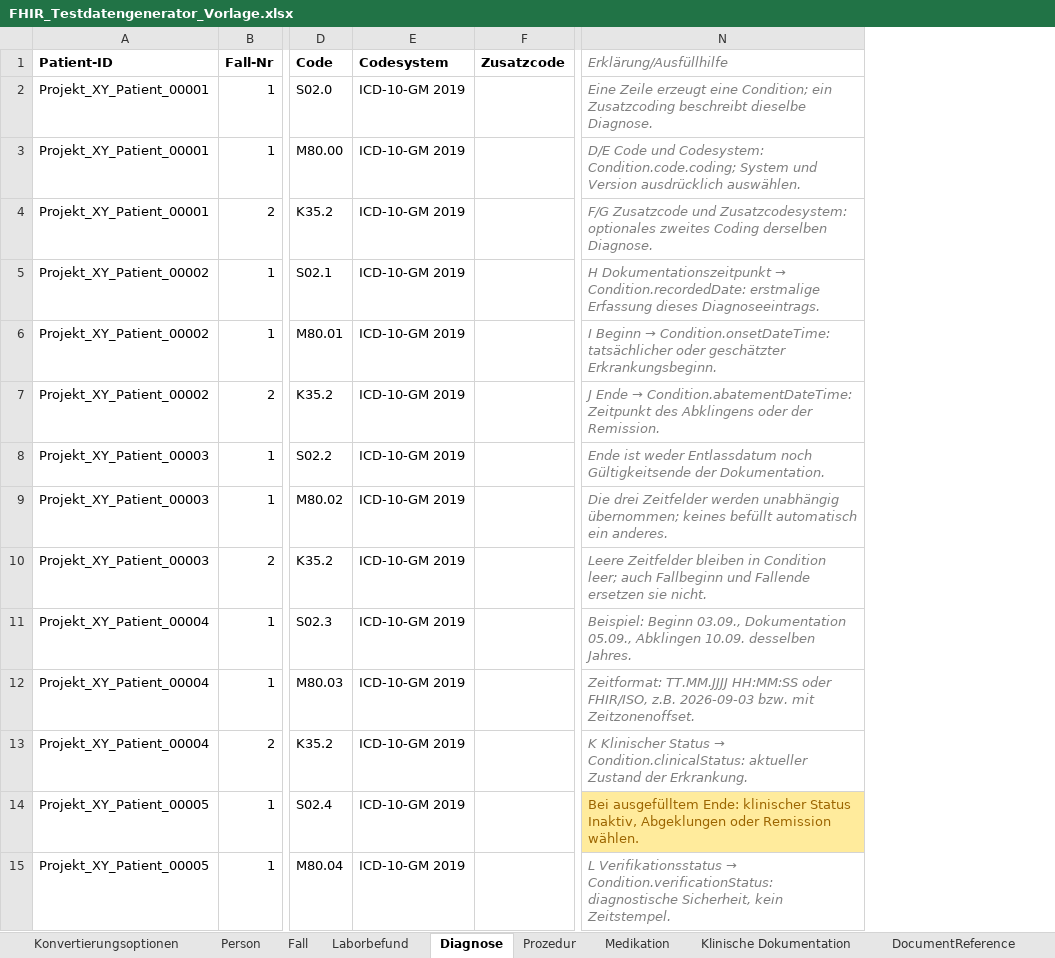
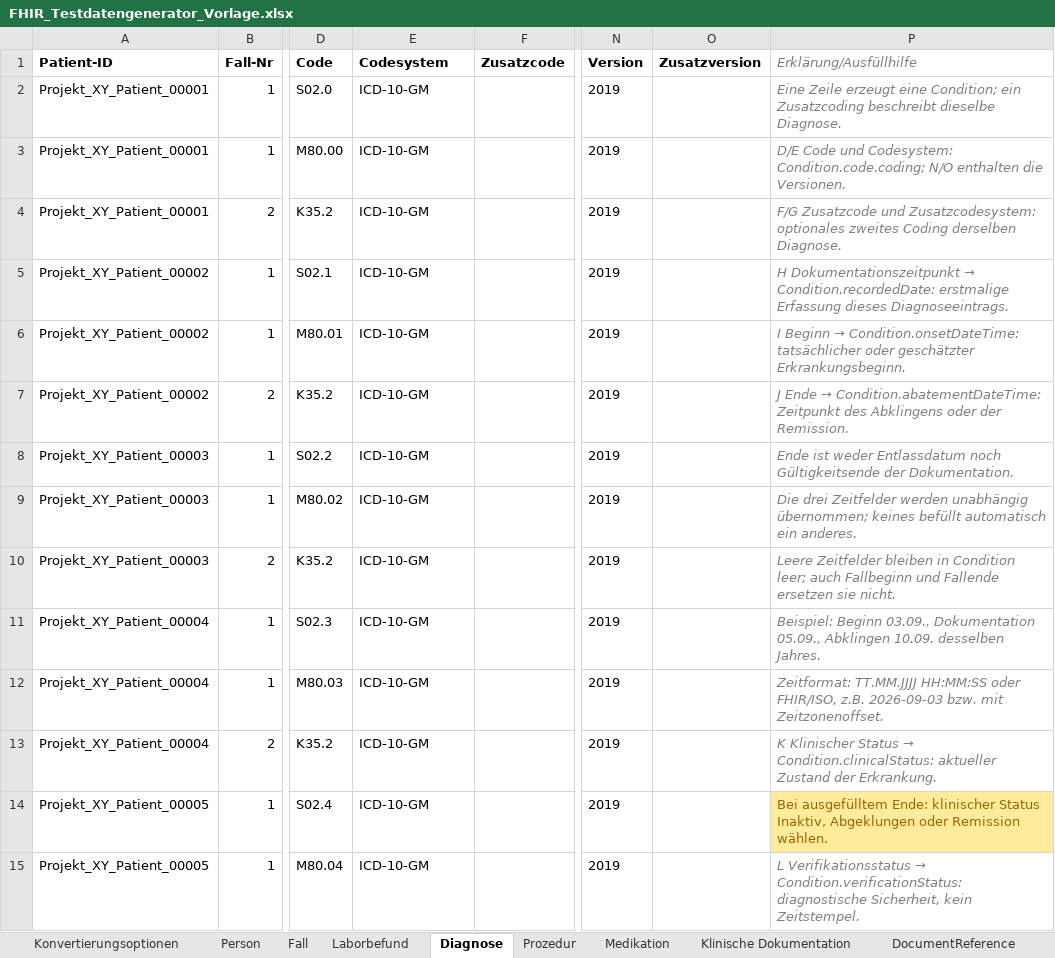
Before and after one commit to medizininformatik-initiative/excel2fhir, an Excel workbook: input/FHIR_Testdatengenerator_Vorlage.xlsx, sheet Diagnose, drawn as a sheet; only a part is shown, gaps mark what is left out; values as stored, in another font and other column widths than the file's, no borders; addresses are those after the commit; the diff covers the shown part only; the diff names each change by its address in the sheet, - before the commit and + after, or states it on an @@ line.

Commit message:
Separate Synthea catalogue years from FHIR coding versions

```diff
--- a/input/FHIR_Testdatengenerator_Vorlage.xlsx (sheet Diagnose)
+++ b/input/FHIR_Testdatengenerator_Vorlage.xlsx (sheet Diagnose)
+column N (Version), rows 2-15: all 2019
+column O (Zusatzversion), empty
-E2:E15 (Codesystem): ICD-10-GM 2019
+E2:E15 (Codesystem): ICD-10-GM
-P3 (Erklärung/Ausfüllhilfe): …Codesystem: Condition.code.coding; System und Version ausdrücklich auswählen.
+P3 (Erklärung/Ausfüllhilfe): …Codesystem: Condition.code.coding; N/O enthalten die Versionen.
```
Also changed, not shown: 18 edited cells elsewhere in this sheet, sheet Codes, sheet Prozedur, sheet Konvertierungsoptionen, sheet Impfung, sheet Medikation, FHIR_Testdatengenerator_Interpolar_Demo.xlsx, 53 other files.
